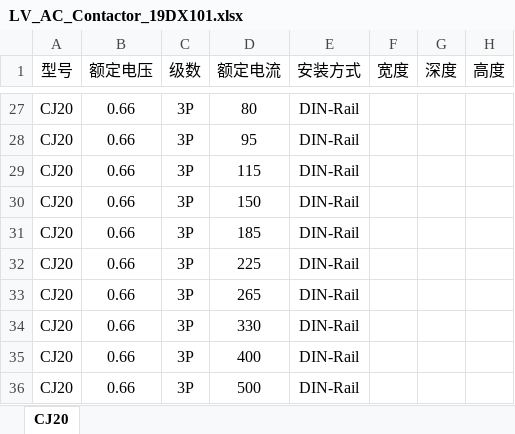
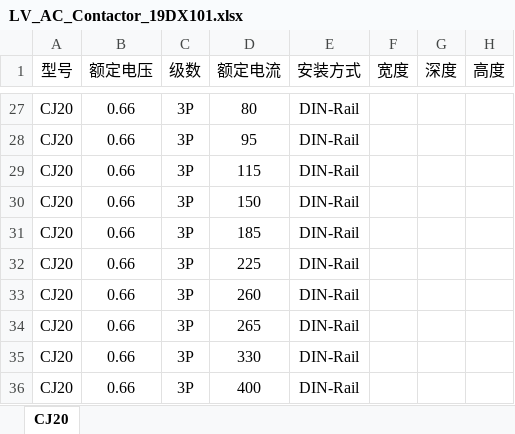
Before and after one commit to SBESIRC/ThMEPEngine, an Excel workbook: AutoLoader/Contents/Support/PowerDistributionSystem/LV_AC_Contactor_19DX101.xlsx, sheet CJ20, drawn as a sheet; only a part is shown, gaps mark what is left out; the shorter side is filled out with more unchanged rows; values as stored, in another font and other column widths than the file's, no borders; the diff names each change by its address in the sheet, - before the commit and + after, or states it on an @@ line.

```diff
--- a/AutoLoader/Contents/Support/PowerDistributionSystem/LV_AC_Contactor_19DX101.xlsx (sheet CJ20)
+++ b/AutoLoader/Contents/Support/PowerDistributionSystem/LV_AC_Contactor_19DX101.xlsx (sheet CJ20)
+row 33: CJ20 | 0.66 | 3P | 260 | DIN-Rail
```
Also changed, not shown: AutoLoader/Contents/Support/PowerDistributionSystem/LV_AC_CircuitBreaker_ImportLibrary_19DX101.xlsx, AutoLoader/Contents/Support/PowerDistributionSystem/LV_AC_Motor_TypeOneCoordination_19DX101.xlsx, 3 other files.
